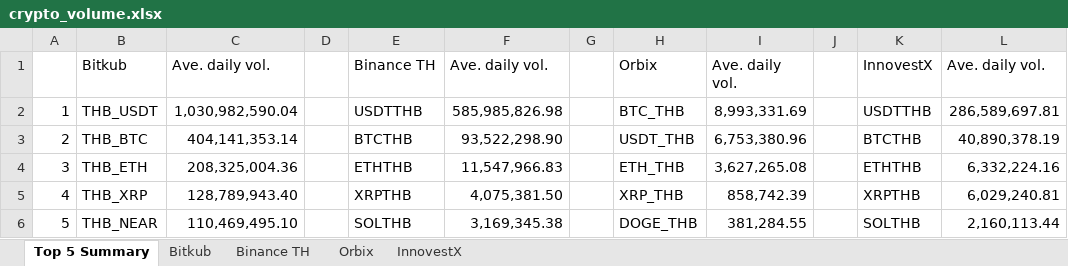
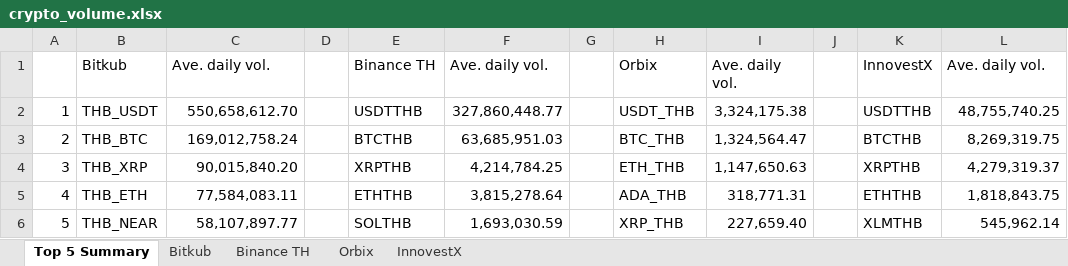
Before and after one commit to IndicaterZ/Crypto-Snapshot, an Excel workbook: crypto_volume.xlsx, sheet Top 5 Summary, drawn as a sheet; values as stored, in another font and other column widths than the file's, no borders; 1 other sheet too large or unreadable and not compared; the diff names each change by its address in the sheet, - before the commit and + after, or states it on an @@ line.

```diff
--- a/crypto_volume.xlsx (sheet Top 5 Summary)
+++ b/crypto_volume.xlsx (sheet Top 5 Summary)
-C2: 1,030,982,590.04
+C2: 550,658,612.70
-F2: 585,985,826.98
+F2: 327,860,448.77
-H2: BTC_THB
+H2: USDT_THB
-I2: 8,993,331.69
+I2: 3,324,175.38
-L2: 286,589,697.81
+L2: 48,755,740.25
-C3: 404,141,353.14
+C3: 169,012,758.24
-F3: 93,522,298.90
+F3: 63,685,951.03
-H3: USDT_THB
+H3: BTC_THB
-I3: 6,753,380.96
+I3: 1,324,564.47
-L3: 40,890,378.19
+L3: 8,269,319.75
-B4: THB_ETH
+B4: THB_XRP
-C4: 208,325,004.36
+C4: 90,015,840.20
-E4: ETHTHB
+E4: XRPTHB
-F4: 11,547,966.83
+F4: 4,214,784.25
-I4: 3,627,265.08
+I4: 1,147,650.63
-K4: ETHTHB
+K4: XRPTHB
-L4: 6,332,224.16
+L4: 4,279,319.37
-B5: THB_XRP
+B5: THB_ETH
-C5: 128,789,943.40
+C5: 77,584,083.11
-E5: XRPTHB
+E5: ETHTHB
-F5: 4,075,381.50
+F5: 3,815,278.64
-H5: XRP_THB
+H5: ADA_THB
-I5: 858,742.39
+I5: 318,771.31
-K5: XRPTHB
+K5: ETHTHB
-L5: 6,029,240.81
+L5: 1,818,843.75
-C6: 110,469,495.10
+C6: 58,107,897.77
-F6: 3,169,345.38
+F6: 1,693,030.59
-H6: DOGE_THB
+H6: XRP_THB
-I6: 381,284.55
+I6: 227,659.40
-K6: SOLTHB
+K6: XLMTHB
-L6: 2,160,113.44
+L6: 545,962.14
```
Also changed, not shown: sheet Orbix, sheet InnovestX, sheet Binance TH.
